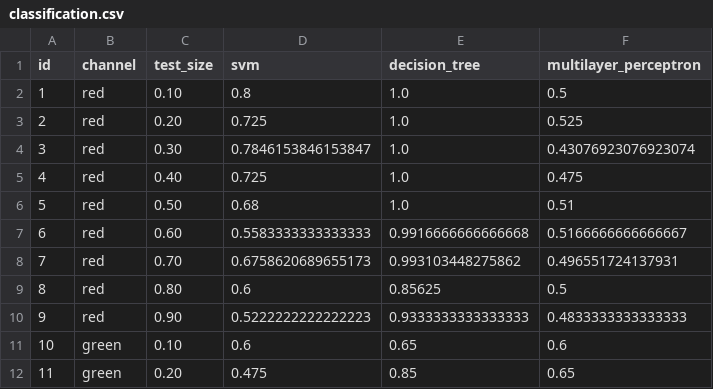
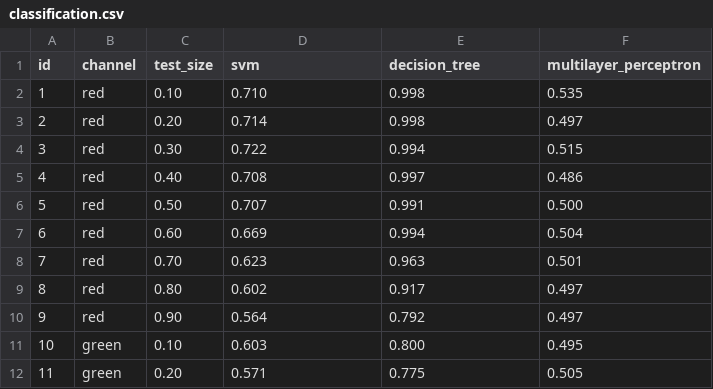
Before and after one commit to IgorMartinez/pdi-works, a CSV file: classification.csv, drawn as a sheet; only a part is shown; the diff covers the shown part only.

```diff
--- a/classification.csv
+++ b/classification.csv
@@ -1,12 +1,12 @@
 id;channel;test_size;svm;decision_tree;multilayer_perceptron
-1;red;0.10;0.8;1.0;0.5
-2;red;0.20;0.725;1.0;0.525
-3;red;0.30;0.7846153846153847;1.0;0.43076923076923074
-4;red;0.40;0.725;1.0;0.475
-5;red;0.50;0.68;1.0;0.51
-6;red;0.60;0.5583333333333333;0.9916666666666668;0.5166666666666667
-7;red;0.70;0.6758620689655173;0.993103448275862;0.496551724137931
-8;red;0.80;0.6;0.85625;0.5
-9;red;0.90;0.5222222222222223;0.9333333333333333;0.4833333333333333
-10;green;0.10;0.6;0.65;0.6
-11;green;0.20;0.475;0.85;0.65
+1;red;0.10;0.710;0.998;0.535
+2;red;0.20;0.714;0.998;0.497
+3;red;0.30;0.722;0.994;0.515
+4;red;0.40;0.708;0.997;0.486
+5;red;0.50;0.707;0.991;0.500
+6;red;0.60;0.669;0.994;0.504
+7;red;0.70;0.623;0.963;0.501
+8;red;0.80;0.602;0.917;0.497
+9;red;0.90;0.564;0.792;0.497
+10;green;0.10;0.603;0.800;0.495
+11;green;0.20;0.571;0.775;0.505
```
Also changed, not shown: 75 edited cells elsewhere in this file, 3 other files.
